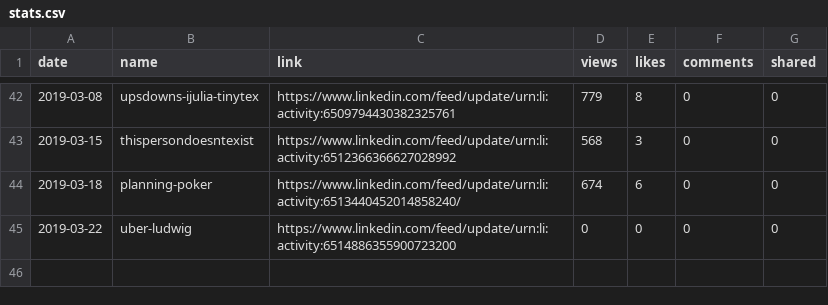
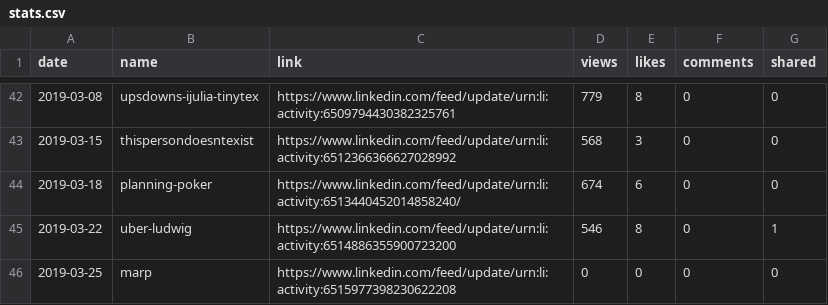
Before and after one commit to jayme-anchante/linkedin-posts, a CSV file: stats.csv, drawn as a sheet; only a part is shown, gaps mark what is left out.

Commit message:
stats

```diff
--- a/stats.csv
+++ b/stats.csv
@@ -44,2 +44,3 @@ date,name,link,views,likes,comments,shared
 2019-03-18,planning-poker,https://www.linkedin.com/feed/update/urn:li:activity:6513440452014858240/,674,6,0,0
-2019-03-22,uber-ludwig,https://www.linkedin.com/feed/update/urn:li:activity:6514886355900723200,0,0,0,0
+2019-03-22,uber-ludwig,https://www.linkedin.com/feed/update/urn:li:activity:6514886355900723200,546,8,0,1
+2019-03-25,marp,https://www.linkedin.com/feed/update/urn:li:activity:6515977398230622208,0,0,0,0
```
